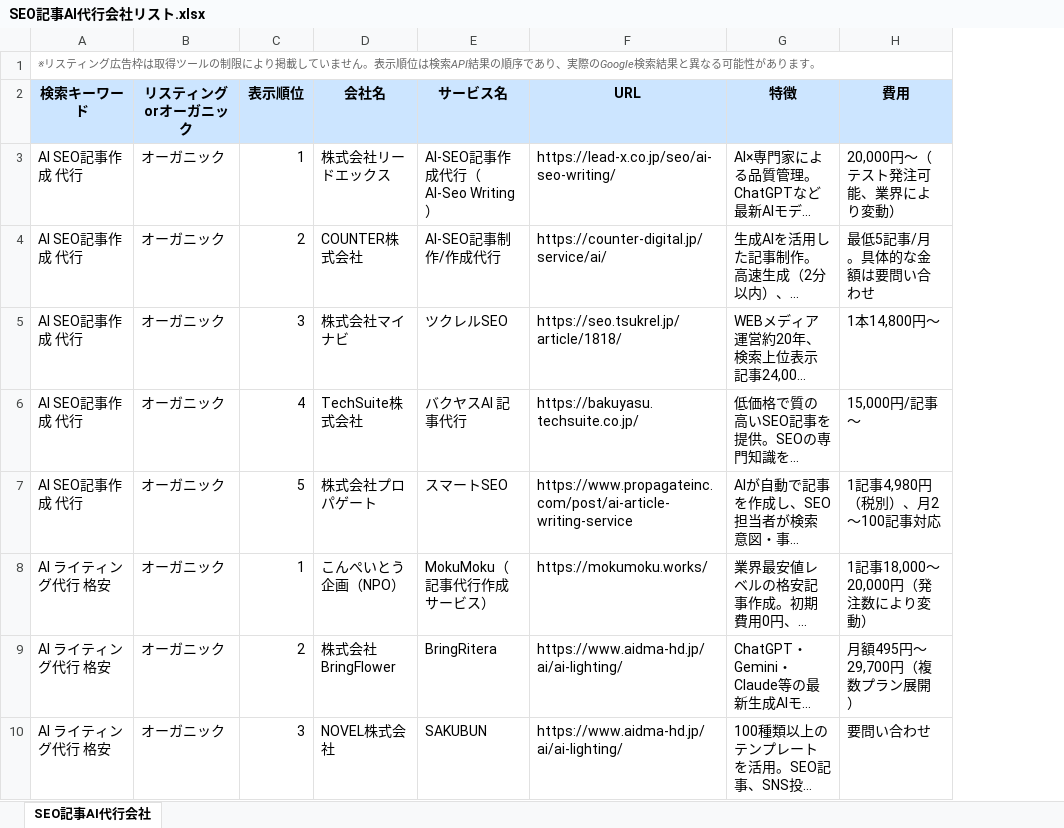
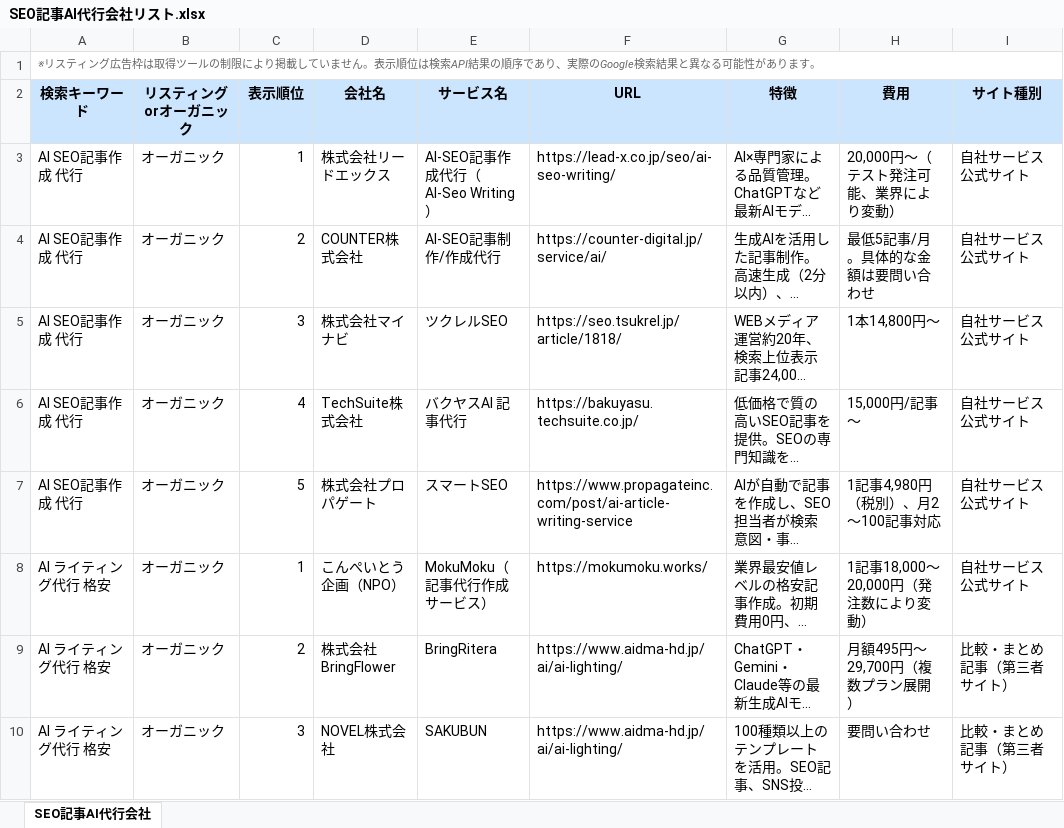
Before and after one commit to ymtt-yutakamp/seo-batch-processor, an Excel workbook: SEO記事AI代行会社リスト.xlsx, sheet SEO記事AI代行会社, drawn as a sheet; only a part is shown; long unchanged cells end in …; values as stored, in another font and other column widths than the file's, no borders; the diff names each change by its address in the sheet, - before the commit and + after, or states it on an @@ line.

```diff
--- a/SEO記事AI代行会社リスト.xlsx (sheet SEO記事AI代行会社)
+++ b/SEO記事AI代行会社リスト.xlsx (sheet SEO記事AI代行会社)
+column I (サイト種別), rows 3-10: 自社サービス公式サイト | 自社サービス公式サイト | 自社サービス公式サイト | 自社サービス公式サイト | 自社サービス公式サイト | 自社サービス公式サイト | 比較・まとめ記事（第三者サイト） | 比較・まとめ記事（第三者サイト）
```
Also changed, not shown: 3 other files.
